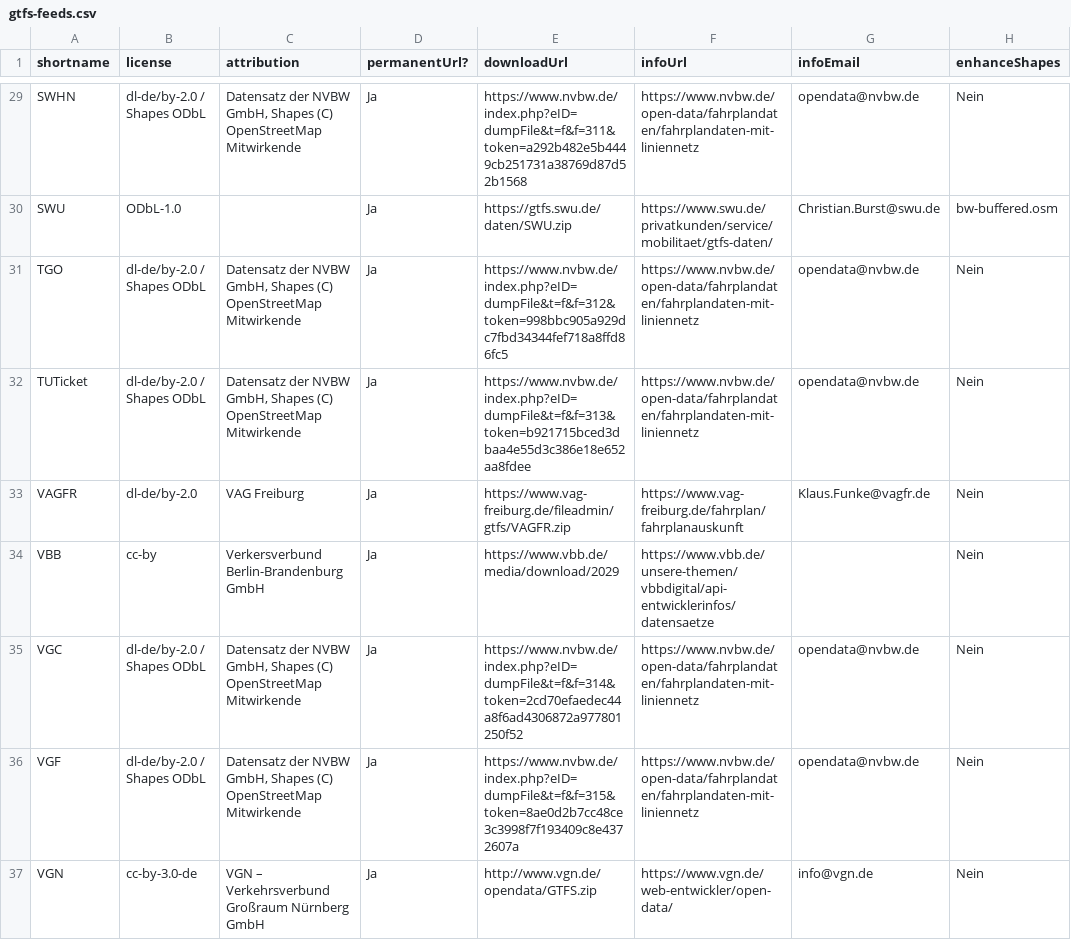
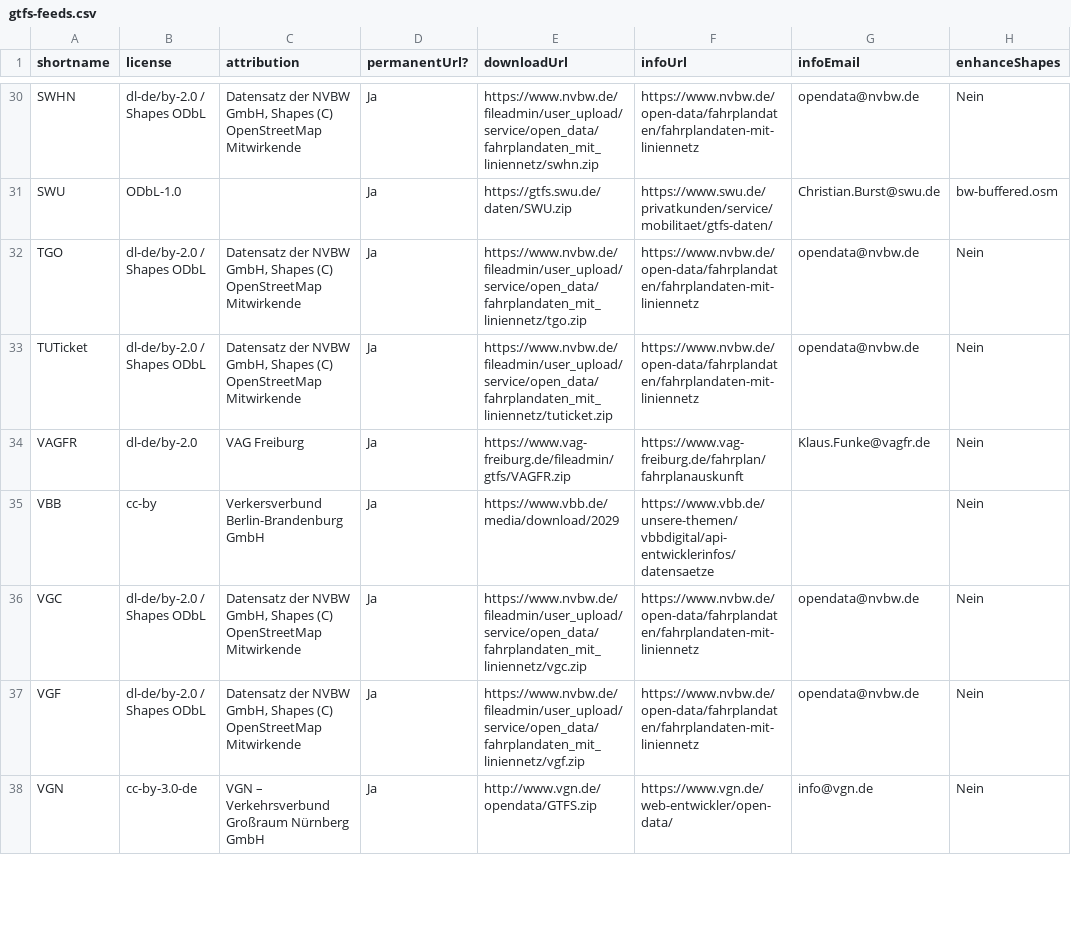
Before and after one commit to mfdz/gtfs-hub, a CSV file: config/gtfs-feeds.csv, drawn as a sheet; only a part is shown, gaps mark what is left out; addresses are those after the commit; the diff covers the shown part only; the diff names each change by its address in the sheet, - before the commit and + after, or states it on an @@ line.

Commit message:
Switchs NVBW to restored permanent URLs, adds SWISS dataset

```diff
--- a/config/gtfs-feeds.csv
+++ b/config/gtfs-feeds.csv
-E30 (downloadUrl): https://www.nvbw.de/index.php?eID=dumpFile&t=f&f=311&token=a292b482e5b4449cb251731a38769d87d52b1568
+E30 (downloadUrl): https://www.nvbw.de/fileadmin/user_upload/service/open_data/fahrplandaten_mit_liniennetz/swhn.zip
-E32 (downloadUrl): https://www.nvbw.de/index.php?eID=dumpFile&t=f&f=312&token=998bbc905a929dc7fbd34344fef718a8ffd86fc5
+E32 (downloadUrl): https://www.nvbw.de/fileadmin/user_upload/service/open_data/fahrplandaten_mit_liniennetz/tgo.zip
-E33 (downloadUrl): https://www.nvbw.de/index.php?eID=dumpFile&t=f&f=313&token=b921715bced3dbaa4e55d3c386e18e652aa8fdee
+E33 (downloadUrl): https://www.nvbw.de/fileadmin/user_upload/service/open_data/fahrplandaten_mit_liniennetz/tuticket.zip
-E36 (downloadUrl): https://www.nvbw.de/index.php?eID=dumpFile&t=f&f=314&token=2cd70efaedec44a8f6ad4306872a977801250f52
+E36 (downloadUrl): https://www.nvbw.de/fileadmin/user_upload/service/open_data/fahrplandaten_mit_liniennetz/vgc.zip
-E37 (downloadUrl): https://www.nvbw.de/index.php?eID=dumpFile&t=f&f=315&token=8ae0d2b7cc48ce3c3998f7f193409c8e4372607a
+E37 (downloadUrl): https://www.nvbw.de/fileadmin/user_upload/service/open_data/fahrplandaten_mit_liniennetz/vgf.zip
```
Also changed, not shown: 1 added row and 16 edited cells elsewhere in this file.
